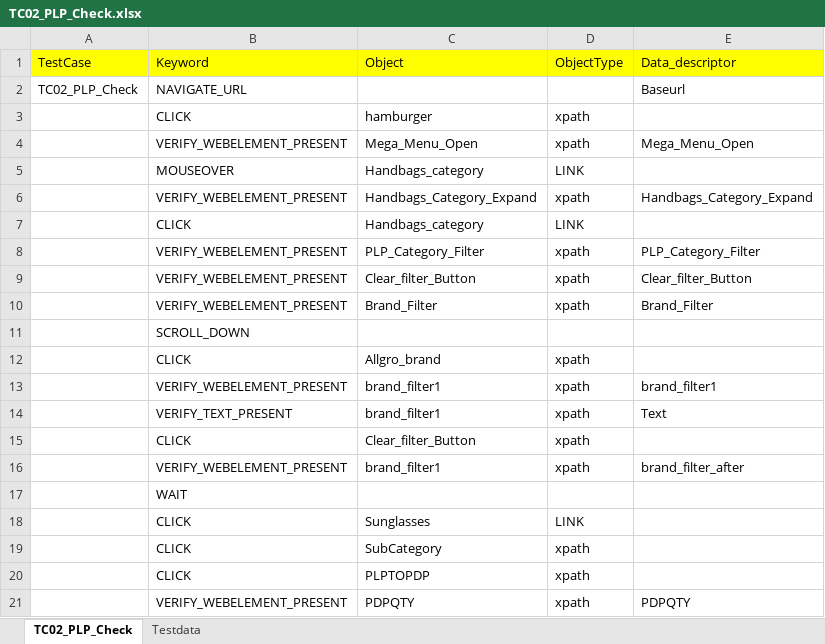
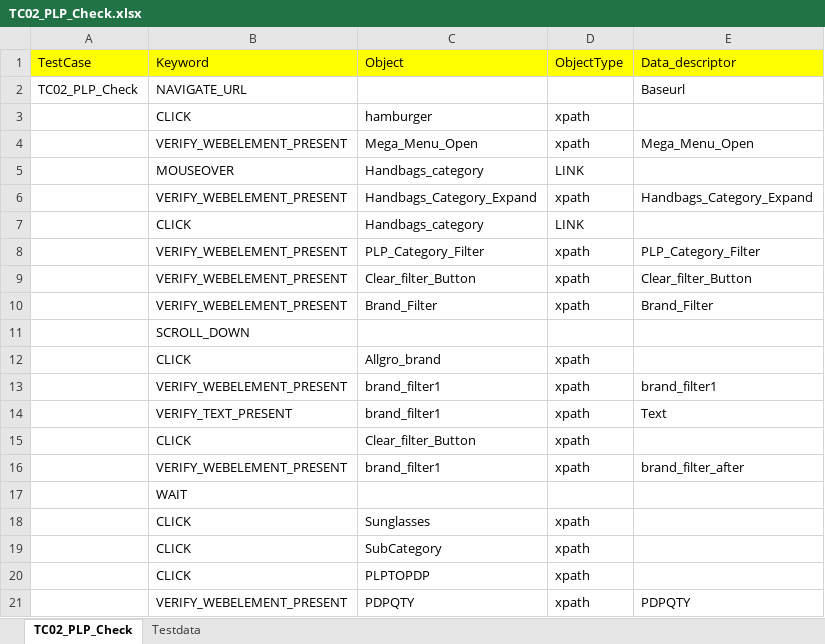
Before and after one commit to RKLogixal/AFEES_Sanity_Suite, an Excel workbook: Input_files/Actual_testcases/AFEES/ALL_PAGES/END_TO_END/TC02_PLP_Check.xlsx, sheet TC02_PLP_Check, drawn as a sheet; values as stored, in another font and other column widths than the file's, no borders; the diff names each change by its address in the sheet, - before the commit and + after, or states it on an @@ line.

```diff
--- a/Input_files/Actual_testcases/AFEES/ALL_PAGES/END_TO_END/TC02_PLP_Check.xlsx (sheet TC02_PLP_Check)
+++ b/Input_files/Actual_testcases/AFEES/ALL_PAGES/END_TO_END/TC02_PLP_Check.xlsx (sheet TC02_PLP_Check)
-D18 (ObjectType): LINK
+D18 (ObjectType): xpath
```
Also changed, not shown: Input_files/Master_executors/MasterExecutor_Sanity.xlsx.
